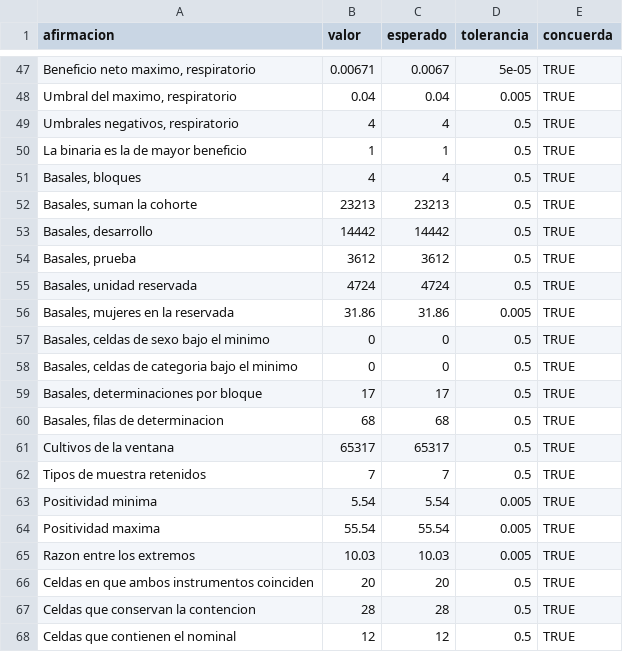
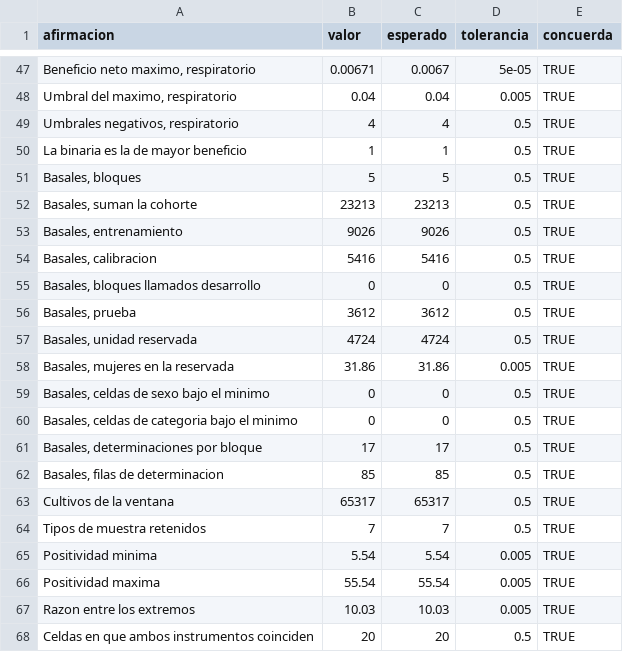
Before and after one commit to ljm234/icu-infection-source-conformal, a CSV file: outputs/fase20/verificacion_cifras.csv, drawn as a sheet; only a part is shown, gaps mark what is left out; the shorter side is filled out with more unchanged rows.

```diff
--- a/outputs/fase20/verificacion_cifras.csv
+++ b/outputs/fase20/verificacion_cifras.csv
@@ -50,5 +50,7 @@
 "La binaria es la de mayor beneficio",1,1,0.5,TRUE
-"Basales, bloques",4,4,0.5,TRUE
+"Basales, bloques",5,5,0.5,TRUE
 "Basales, suman la cohorte",23213,23213,0.5,TRUE
-"Basales, desarrollo",14442,14442,0.5,TRUE
+"Basales, entrenamiento",9026,9026,0.5,TRUE
+"Basales, calibracion",5416,5416,0.5,TRUE
+"Basales, bloques llamados desarrollo",0,0,0.5,TRUE
 "Basales, prueba",3612,3612,0.5,TRUE
@@ -59,3 +61,3 @@
 "Basales, determinaciones por bloque",17,17,0.5,TRUE
-"Basales, filas de determinacion",68,68,0.5,TRUE
+"Basales, filas de determinacion",85,85,0.5,TRUE
 "Cultivos de la ventana",65317,65317,0.5,TRUE
```
Also changed, not shown: outputs/fase37/guarda_por_deposito.csv, outputs/fase45/basales_por_conjunto.csv, 12 other files.
